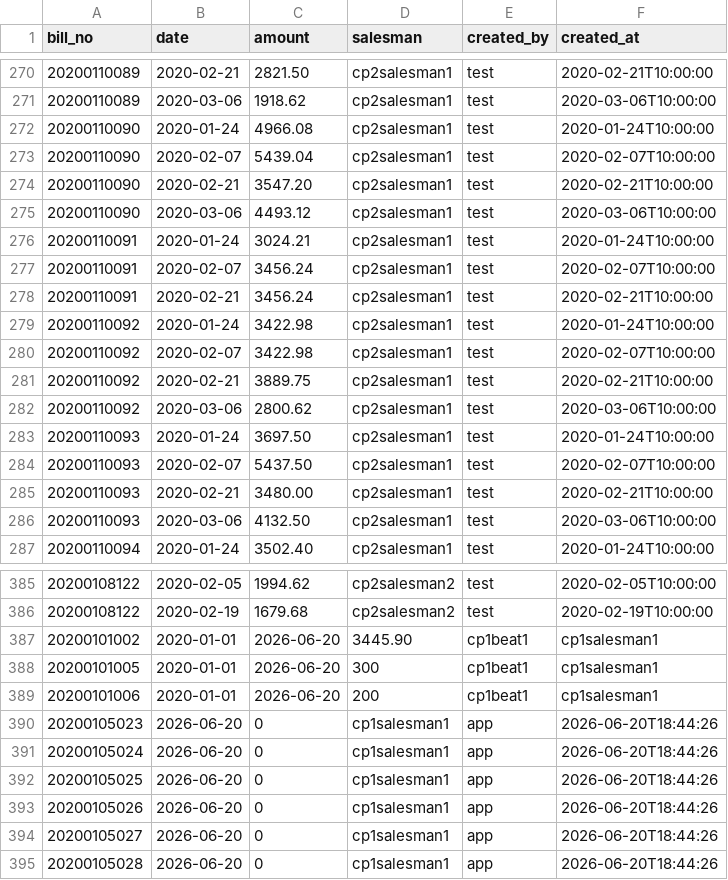
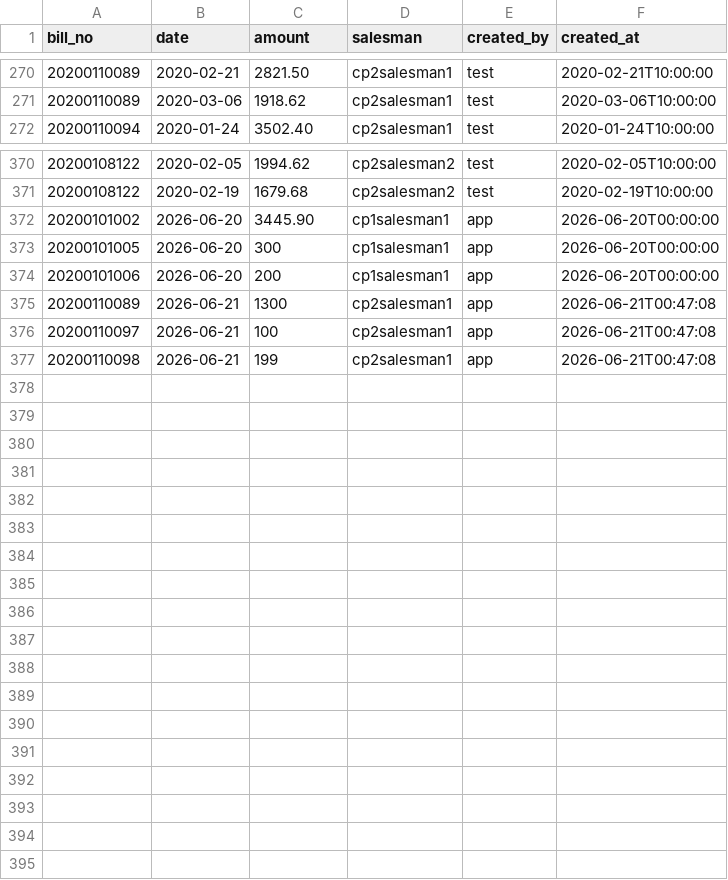
Before and after one commit to satyassn/collmgm, a CSV file: data/installments.csv, drawn as a sheet; only a part is shown, gaps mark what is left out.

```diff
--- a/data/installments.csv
+++ b/data/installments.csv
@@ -271,17 +271,2 @@ bill_no,date,amount,salesman,created_by,created_at
 20200110089,2020-03-06,1918.62,cp2salesman1,test,2020-03-06T10:00:00
-20200110090,2020-01-24,4966.08,cp2salesman1,test,2020-01-24T10:00:00
-20200110090,2020-02-07,5439.04,cp2salesman1,test,2020-02-07T10:00:00
-20200110090,2020-02-21,3547.20,cp2salesman1,test,2020-02-21T10:00:00
-20200110090,2020-03-06,4493.12,cp2salesman1,test,2020-03-06T10:00:00
-20200110091,2020-01-24,3024.21,cp2salesman1,test,2020-01-24T10:00:00
-20200110091,2020-02-07,3456.24,cp2salesman1,test,2020-02-07T10:00:00
-20200110091,2020-02-21,3456.24,cp2salesman1,test,2020-02-21T10:00:00
-20200110092,2020-01-24,3422.98,cp2salesman1,test,2020-01-24T10:00:00
-20200110092,2020-02-07,3422.98,cp2salesman1,test,2020-02-07T10:00:00
-20200110092,2020-02-21,3889.75,cp2salesman1,test,2020-02-21T10:00:00
-20200110092,2020-03-06,2800.62,cp2salesman1,test,2020-03-06T10:00:00
-20200110093,2020-01-24,3697.50,cp2salesman1,test,2020-01-24T10:00:00
-20200110093,2020-02-07,5437.50,cp2salesman1,test,2020-02-07T10:00:00
-20200110093,2020-02-21,3480.00,cp2salesman1,test,2020-02-21T10:00:00
-20200110093,2020-03-06,4132.50,cp2salesman1,test,2020-03-06T10:00:00
 20200110094,2020-01-24,3502.40,cp2salesman1,test,2020-01-24T10:00:00
@@ -386,10 +371,7 @@ bill_no,date,amount,salesman,created_by,created_at
 20200108122,2020-02-19,1679.68,cp2salesman2,test,2020-02-19T10:00:00
-20200101002,2020-01-01,2026-06-20,3445.90,cp1beat1,cp1salesman1
-20200101005,2020-01-01,2026-06-20,300,cp1beat1,cp1salesman1
-20200101006,2020-01-01,2026-06-20,200,cp1beat1,cp1salesman1
-20200105023,2026-06-20,0,cp1salesman1,app,2026-06-20T18:44:26
-20200105024,2026-06-20,0,cp1salesman1,app,2026-06-20T18:44:26
-20200105025,2026-06-20,0,cp1salesman1,app,2026-06-20T18:44:26
-20200105026,2026-06-20,0,cp1salesman1,app,2026-06-20T18:44:26
-20200105027,2026-06-20,0,cp1salesman1,app,2026-06-20T18:44:26
-20200105028,2026-06-20,0,cp1salesman1,app,2026-06-20T18:44:26
+20200101002,2026-06-20,3445.90,cp1salesman1,app,2026-06-20T00:00:00
+20200101005,2026-06-20,300,cp1salesman1,app,2026-06-20T00:00:00
+20200101006,2026-06-20,200,cp1salesman1,app,2026-06-20T00:00:00
+20200110089,2026-06-21,1300,cp2salesman1,app,2026-06-21T00:47:08
+20200110097,2026-06-21,100,cp2salesman1,app,2026-06-21T00:47:08
+20200110098,2026-06-21,199,cp2salesman1,app,2026-06-21T00:47:08
```
Also changed, not shown: data/completed_installments.csv, data/completed_vouchers.csv, 6 other files.
